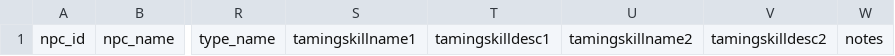
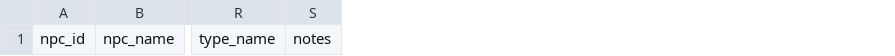
Before and after one commit to ginutty-code/psm-data, a CSV file: Manual/record_overrides.csv, drawn as a sheet; only a part is shown, gaps mark what is left out; the diff names each change by its address in the sheet, - before the commit and + after, or states it on an @@ line.

```diff
--- a/Manual/record_overrides.csv
+++ b/Manual/record_overrides.csv
-column S, row 1: tamingskillname1
-column T, row 1: tamingskilldesc1
-column U, row 1: tamingskillname2
-column V, row 1: tamingskilldesc2
```
Also changed, not shown: Manual/location_updates.csv, 8 other files.
